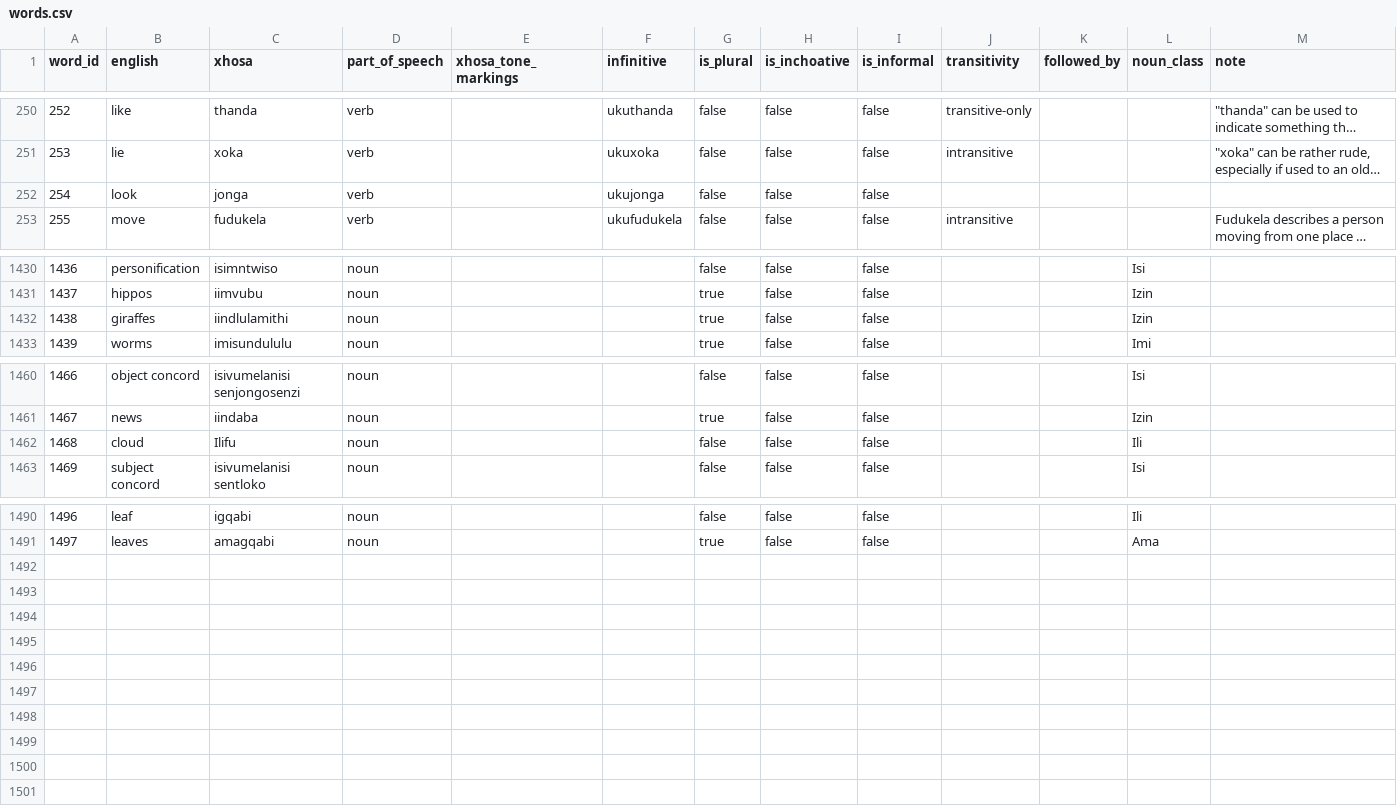
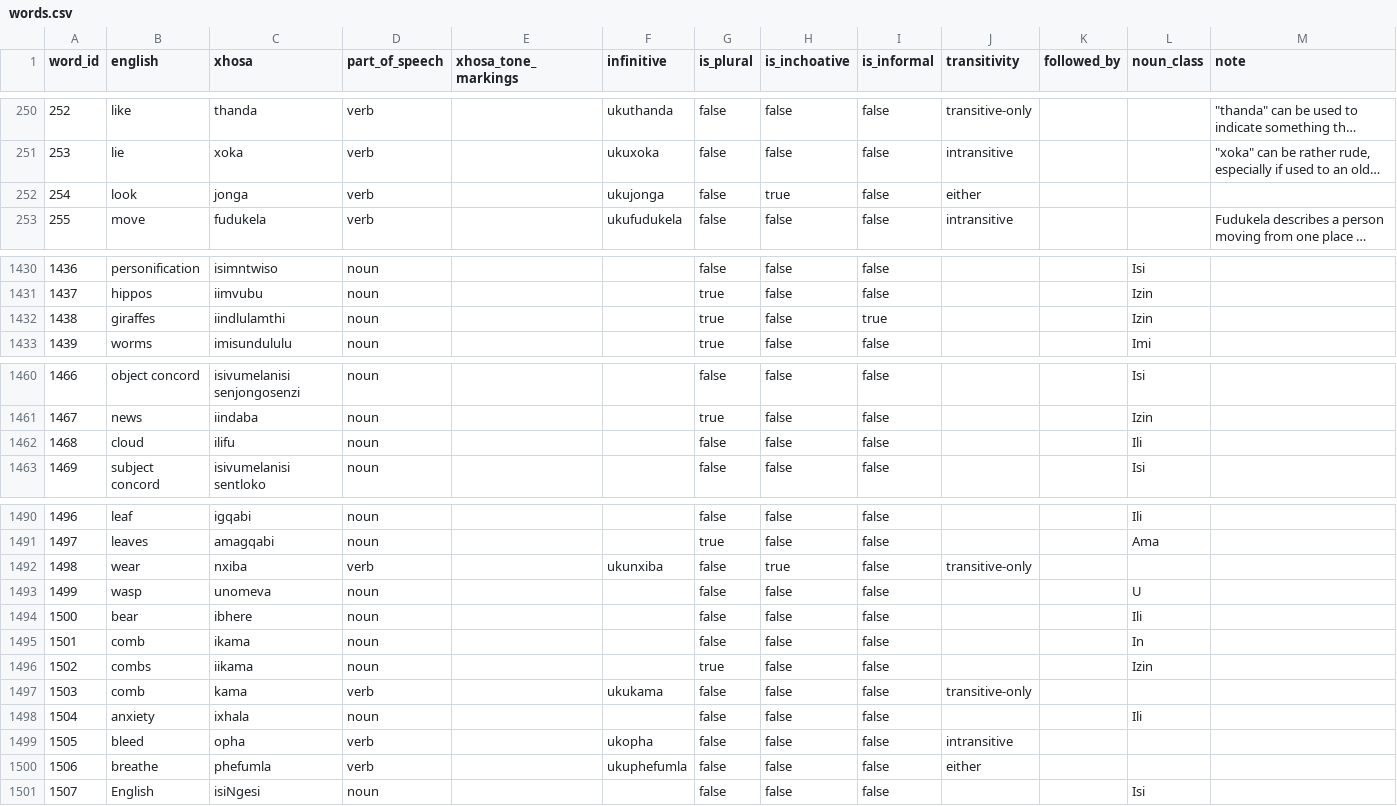
Before and after one commit to IsiXhosa-click/database, a CSV file: words.csv, drawn as a sheet; only a part is shown, gaps mark what is left out; long unchanged cells end in …; the diff names each change by its address in the sheet, - before the commit and + after, or states it on an @@ line.

Commit message:
Daily backup for 2022-04-06UTC > > on-behalf-of: @IsiXhosa-click <restiosondev@gmail.com>

```diff
--- a/words.csv
+++ b/words.csv
-H252 (is_inchoative): false
+H252 (is_inchoative): true
-J252 (transitivity): (empty)
+J252 (transitivity): either
-C1432 (xhosa): iindlulamithi
+C1432 (xhosa): iindlulamthi
-I1432 (is_informal): false
+I1432 (is_informal): true
-C1462 (xhosa): Ilifu
+C1462 (xhosa): ilifu
+row 1492: 1498 | wear | nxiba | verb |  | ukunxiba | false | true | false | transitive-only
+row 1493: 1499 | wasp | unomeva | noun |  |  | false | false | false |  |  | U
+row 1494: 1500 | bear | ibhere | noun |  |  | false | false | false |  |  | Ili
+row 1495: 1501 | comb | ikama | noun |  |  | false | false | false |  |  | In
+row 1496: 1502 | combs | iikama | noun |  |  | true | false | false |  |  | Izin
+row 1497: 1503 | comb | kama | verb |  | ukukama | false | false | false | transitive-only
+row 1498: 1504 | anxiety | ixhala | noun |  |  | false | false | false |  |  | Ili
+row 1499: 1505 | bleed | opha | verb |  | ukopha | false | false | false | intransitive
+row 1500: 1506 | breathe | phefumla | verb |  | ukuphefumla | false | false | false | either
+row 1501: 1507 | English | isiNgesi | noun |  |  | false | false | false |  |  | Isi
```
Also changed, not shown: examples.csv, linked_words.csv, 1 other file.
